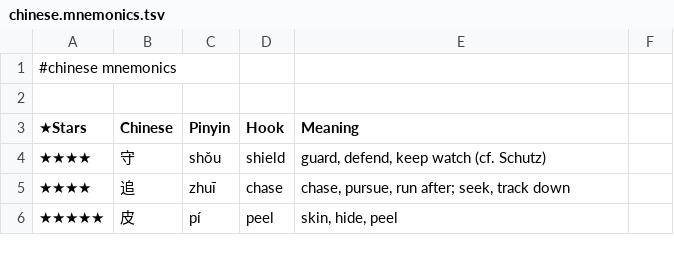
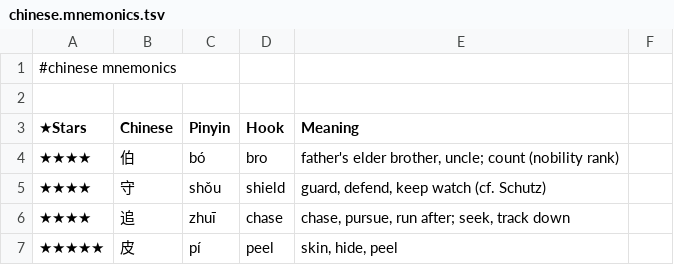
Before and after one commit to pannous/hieros, a TSV file: chinese/chinese.mnemonics.tsv, drawn as a sheet; only a part is shown.

Commit message:
mnemonic: add 伯 bó

```diff
--- a/chinese/chinese.mnemonics.tsv
+++ b/chinese/chinese.mnemonics.tsv
@@ -3,2 +3,3 @@
 ★Stars 	Chinese 	Pinyin 	Hook 	Meaning
+★★★★	伯	bó	bro	father's elder brother, uncle; count (nobility rank)
 ★★★★	守	shǒu	shield	guard, defend, keep watch (cf. Schutz)
```
